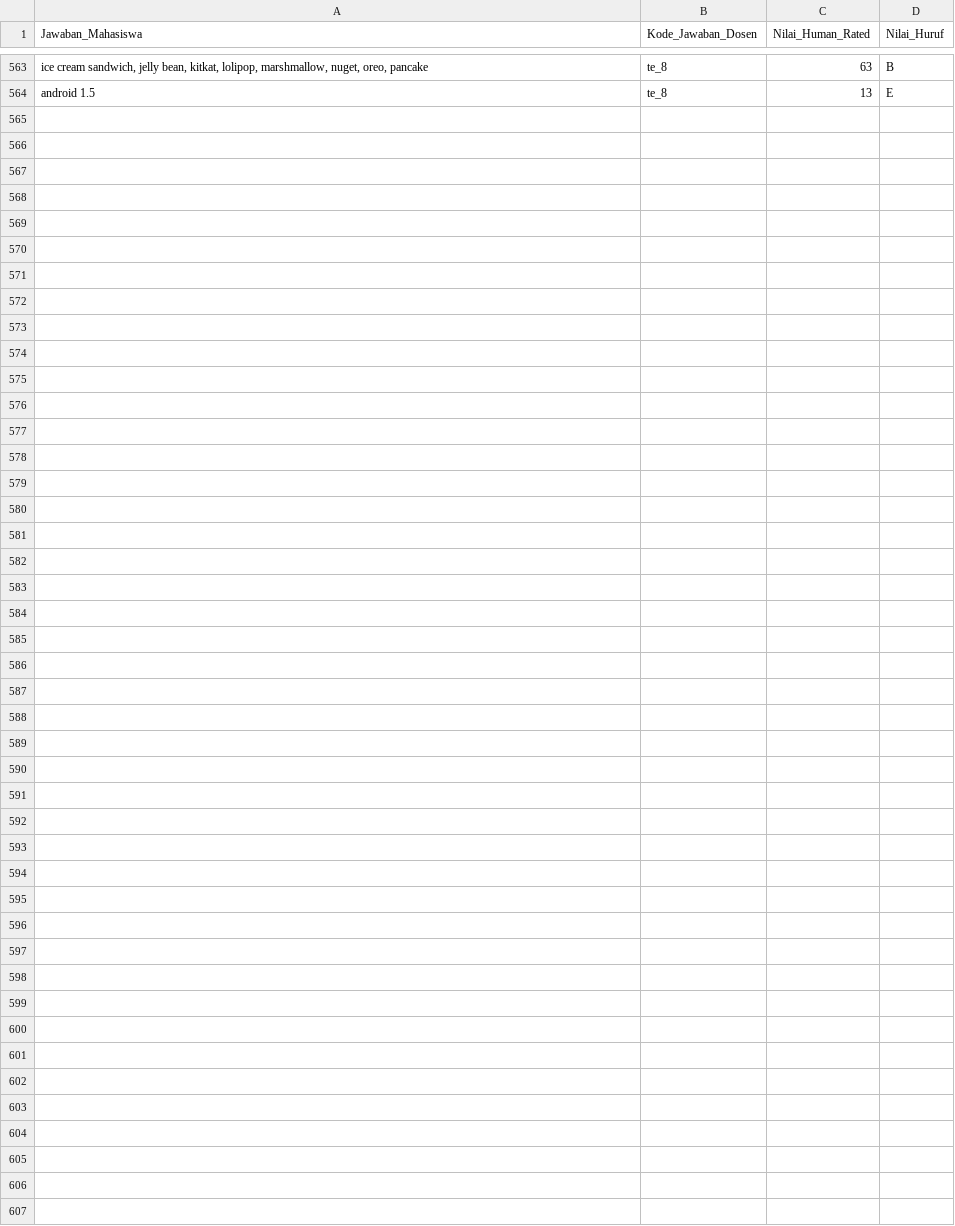
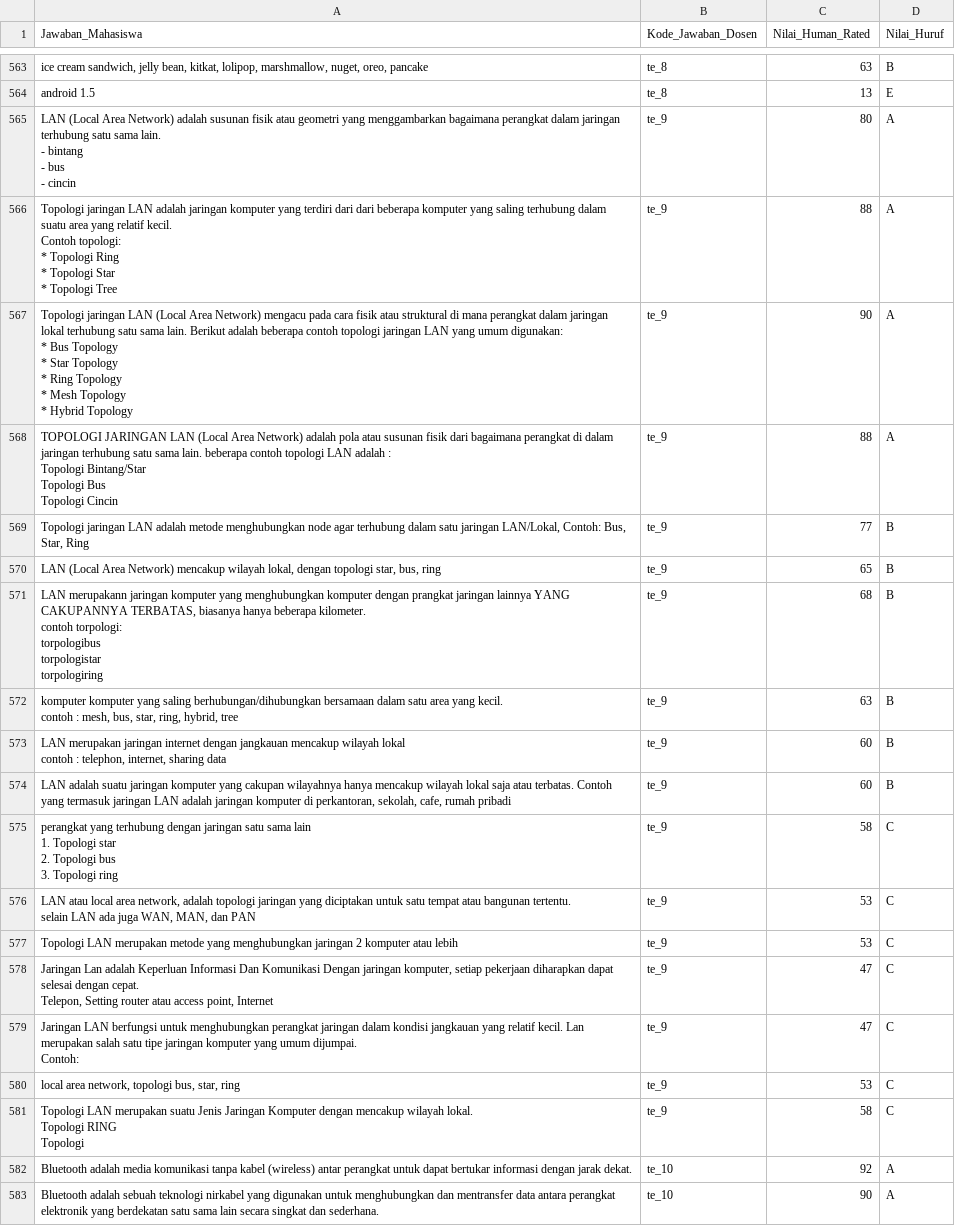
Before and after one commit to euaru/NLP, a CSV file: Manual/Rahutomo+UAI_Train_Manual_GS.csv, drawn as a sheet; only a part is shown, gaps mark what is left out; ↵ is a line break in a cell; the diff covers the shown part only; the diff names each change by its address in the sheet, - before the commit and + after, or states it on an @@ line.

Commit message:
Update Rahutomo+UAI_Train_Manual_GS.csv

```diff
--- a/Manual/Rahutomo+UAI_Train_Manual_GS.csv
+++ b/Manual/Rahutomo+UAI_Train_Manual_GS.csv
+row 565: LAN (Local Area Network) adalah susunan fisik atau geometri yang menggambarkan bagaimana perangkat dalam jaringan terhubung satu sama lain. ↵ - bintang ↵ - bus ↵ - cincin | te_9 | 80 | A
+row 566: Topologi jaringan LAN adalah jaringan komputer yang terdiri dari dari beberapa komputer yang saling terhubung dalam suatu area yang relatif kecil. ↵ Contoh topologi: ↵ * Topologi Ring ↵ * Topologi Star ↵ * Topologi Tree | te_9 | 88 | A
+row 567: Topologi jaringan LAN (Local Area Network) mengacu pada cara fisik atau struktural di mana perangkat dalam jaringan lokal terhubung satu sama lain. Berikut adalah beberapa contoh topologi jaringan LAN yang umum digunakan: ↵ * Bus Topology ↵ * Star Topology ↵ * Ring Topology ↵ * Mesh Topology ↵ * Hybrid Topology | te_9 | 90 | A
+row 568: TOPOLOGI JARINGAN LAN (Local Area Network) adalah pola atau susunan fisik dari bagaimana perangkat di dalam jaringan terhubung satu sama lain. beberapa contoh topologi LAN adalah : ↵ Topologi Bintang/Star ↵ Topologi Bus ↵ Topologi Cincin | te_9 | 88 | A
+row 569: Topologi jaringan LAN adalah metode menghubungkan node agar terhubung dalam satu jaringan LAN/Lokal, Contoh: Bus, Star, Ring | te_9 | 77 | B
+row 570: LAN (Local Area Network) mencakup wilayah lokal, dengan topologi star, bus, ring | te_9 | 65 | B
+row 571: LAN merupakann jaringan komputer yang menghubungkan komputer dengan prangkat jaringan lainnya YANG CAKUPANNYA TERBATAS, biasanya hanya beberapa kilometer. ↵ contoh torpologi: ↵ torpologibus ↵ torpologistar ↵ torpologiring | te_9 | 68 | B
+row 572: komputer komputer yang saling berhubungan/dihubungkan bersamaan dalam satu area yang kecil. ↵ contoh : mesh, bus, star, ring, hybrid, tree | te_9 | 63 | B
+row 573: LAN merupakan jaringan internet dengan jangkauan mencakup wilayah lokal ↵ contoh : telephon, internet, sharing data | te_9 | 60 | B
+row 574: LAN adalah suatu jaringan komputer yang cakupan wilayahnya hanya mencakup wilayah lokal saja atau terbatas. Contoh yang termasuk jaringan LAN adalah jaringan komputer di perkantoran, sekolah, cafe, rumah pribadi | te_9 | 60 | B
+row 575: perangkat yang terhubung dengan jaringan satu sama lain ↵ 1. Topologi star ↵ 2. Topologi bus ↵ 3. Topologi ring | te_9 | 58 | C
+row 576: LAN atau local area network, adalah topologi jaringan yang diciptakan untuk satu tempat atau bangunan tertentu. ↵ selain LAN ada juga WAN, MAN, dan PAN | te_9 | 53 | C
+row 577: Topologi LAN merupakan metode yang menghubungkan jaringan 2 komputer atau lebih | te_9 | 53 | C
+row 578: Jaringan Lan adalah Keperluan Informasi Dan Komunikasi Dengan jaringan komputer, setiap pekerjaan diharapkan dapat selesai dengan cepat. ↵ Telepon, Setting router atau access point, Internet | te_9 | 47 | C
+row 579: Jaringan LAN berfungsi untuk menghubungkan perangkat jaringan dalam kondisi jangkauan yang relatif kecil. Lan merupakan salah satu tipe jaringan komputer yang umum dijumpai. ↵ Contoh: | te_9 | 47 | C
+row 580: local area network, topologi bus, star, ring | te_9 | 53 | C
+row 581: Topologi LAN merupakan suatu Jenis Jaringan Komputer dengan mencakup wilayah lokal. ↵ Topologi RING ↵ Topologi | te_9 | 58 | C
+row 582: Bluetooth adalah media komunikasi tanpa kabel (wireless) antar perangkat untuk dapat bertukar informasi dengan jarak dekat. | te_10 | 92 | A
+row 583: Bluetooth adalah sebuah teknologi nirkabel yang digunakan untuk menghubungkan dan mentransfer data antara perangkat elektronik yang berdekatan satu sama lain secara singkat dan sederhana. | te_10 | 90 | A
```
Also changed, not shown: 12 added rows elsewhere in this file.
